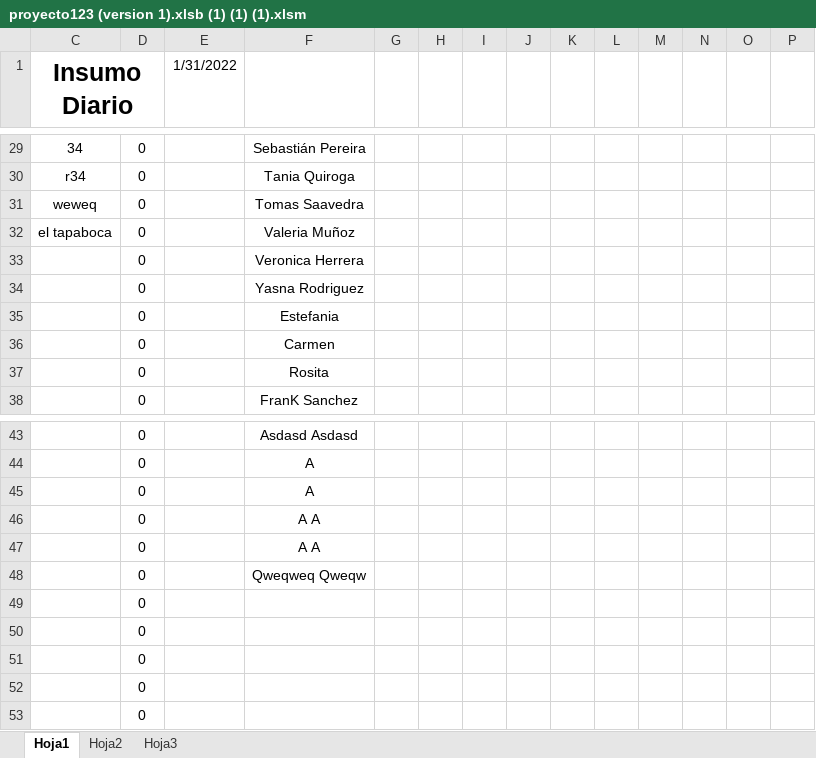
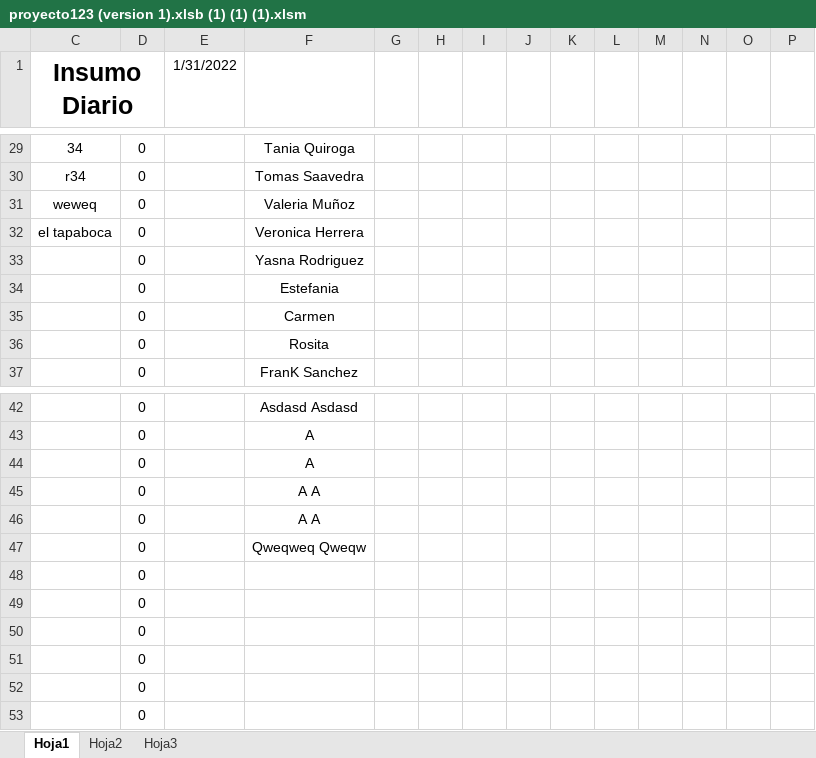
Before and after one commit to Kzlo7/proyectoCESFAM, an Excel workbook: proyecto123 (version 1).xlsb (1) (1) (1).xlsm, sheet Hoja1, drawn as a sheet; only a part is shown, gaps mark what is left out; values as stored, in another font and other column widths than the file's, no borders; removed rows and columns are numbered as before the commit, all else as after; rows hold the shown columns only; the diff covers the shown part only; the diff names each change by its address in the sheet, - before the commit and + after, or states it on an @@ line.

```diff
--- a/proyecto123 (version 1).xlsb (1) (1) (1).xlsm (sheet Hoja1)
+++ b/proyecto123 (version 1).xlsb (1) (1) (1).xlsm (sheet Hoja1)
-F29: Sebastián Pereira
+F29: Tania Quiroga
-F30: Tania Quiroga
+F30: Tomas Saavedra
-F31: Tomas Saavedra
+F31: Valeria Muñoz
-F32: Valeria Muñoz
+F32: Veronica Herrera
-row 33:  | 0 |  | Veronica Herrera
+row 48:  | 0
```
Also changed, not shown: 3 added rows, 3 removed rows and 26 edited cells elsewhere in this sheet.
